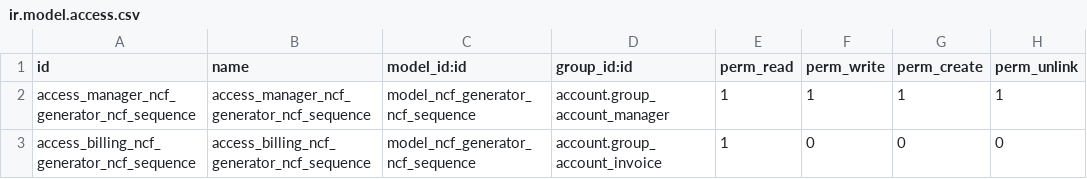
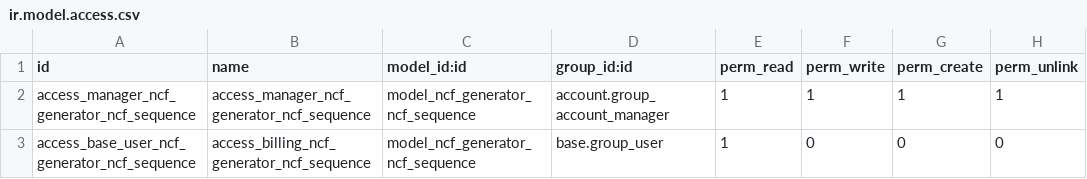
Before and after one commit to ipexdr/odoo, a CSV file: accounting/ncf_generator/security/ir.model.access.csv, drawn as a sheet.

Commit message:
[FIX] NCF sequence access
base user can read sequences

```diff
--- a/accounting/ncf_generator/security/ir.model.access.csv
+++ b/accounting/ncf_generator/security/ir.model.access.csv
@@ -2,2 +2,2 @@ id,name,model_id:id,group_id:id,perm_read,perm_write,perm_create,perm_unlink
 access_manager_ncf_generator_ncf_sequence,access_manager_ncf_generator_ncf_sequence,model_ncf_generator_ncf_sequence,account.group_account_manager,1,1,1,1
-access_billing_ncf_generator_ncf_sequence,access_billing_ncf_generator_ncf_sequence,model_ncf_generator_ncf_sequence,account.group_account_invoice,1,0,0,0
+access_base_user_ncf_generator_ncf_sequence,access_billing_ncf_generator_ncf_sequence,model_ncf_generator_ncf_sequence,base.group_user,1,0,0,0
```
Also changed, not shown: 1 other file.
